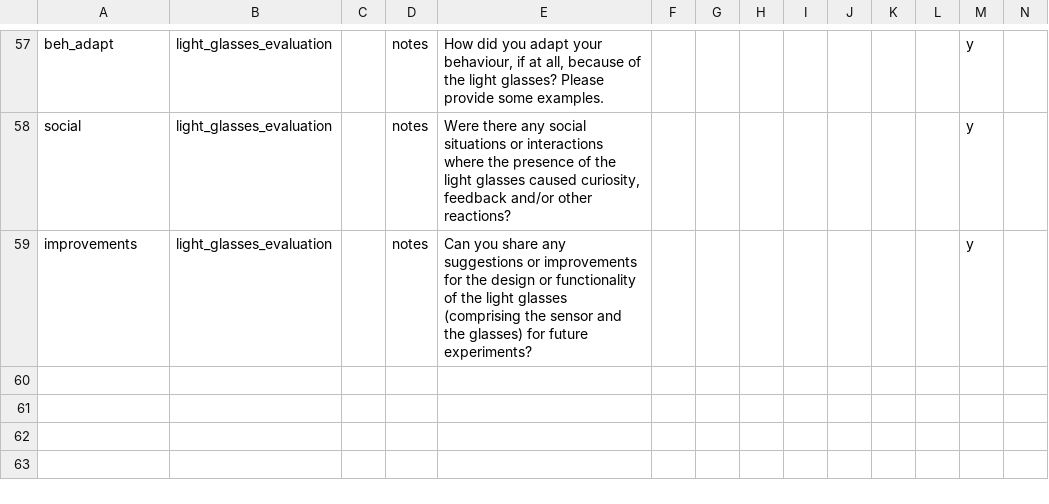
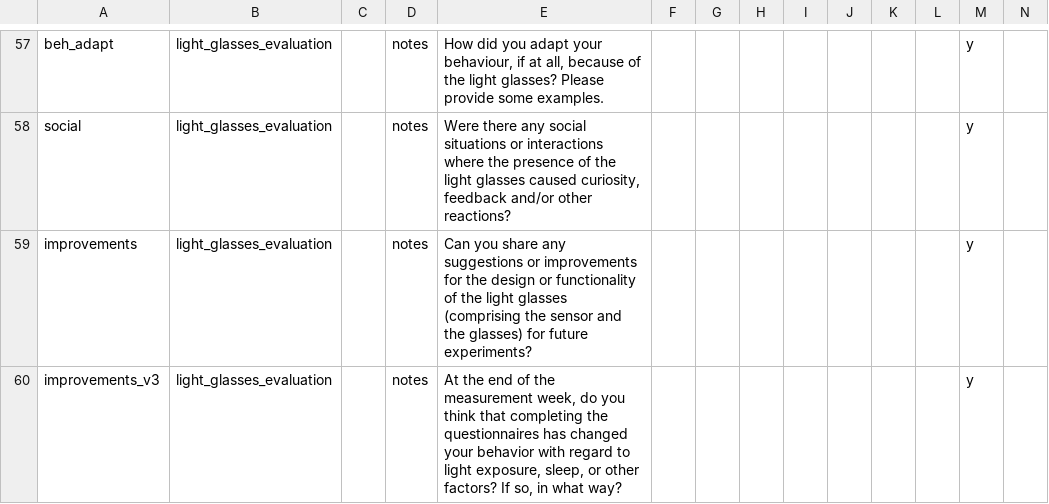
Before and after one commit to MeLiDosProject/Data_Metadata_Conventions, a CSV file: codebook/MeLiDosDischargeQuestionnaire_DataDictionary_2024-10-16.csv, drawn as a sheet; only a part is shown, gaps mark what is left out; rows hold the shown columns only; the diff names each change by its address in the sheet, - before the commit and + after, or states it on an @@ line.

Commit message:
added improvements_v3 column

```diff
--- a/codebook/MeLiDosDischargeQuestionnaire_DataDictionary_2024-10-16.csv
+++ b/codebook/MeLiDosDischargeQuestionnaire_DataDictionary_2024-10-16.csv
+row 60: improvements_v3 | light_glasses_evaluation |  | notes | At the end of the measurement week, do you think that completing the questionnaires has changed your behavior with regard to light exposure, sleep, or other factors? If so, in what way? |  |  |  |  |  |  |  | y
```
